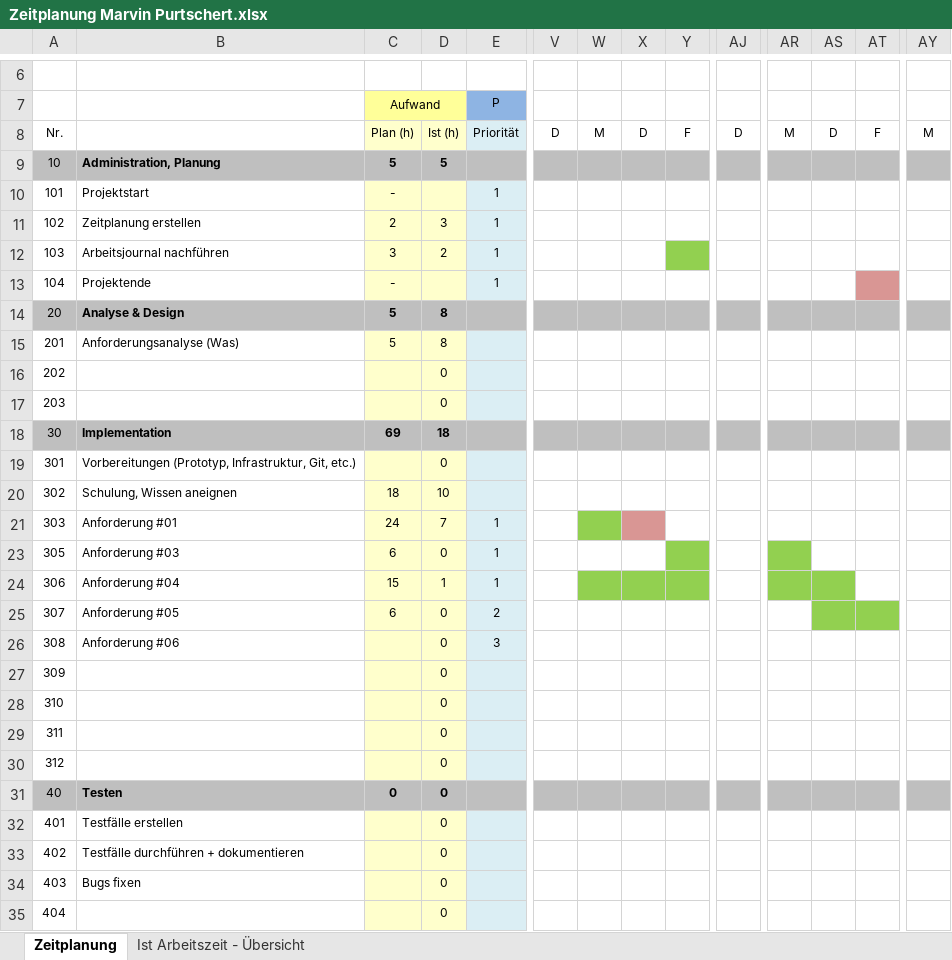
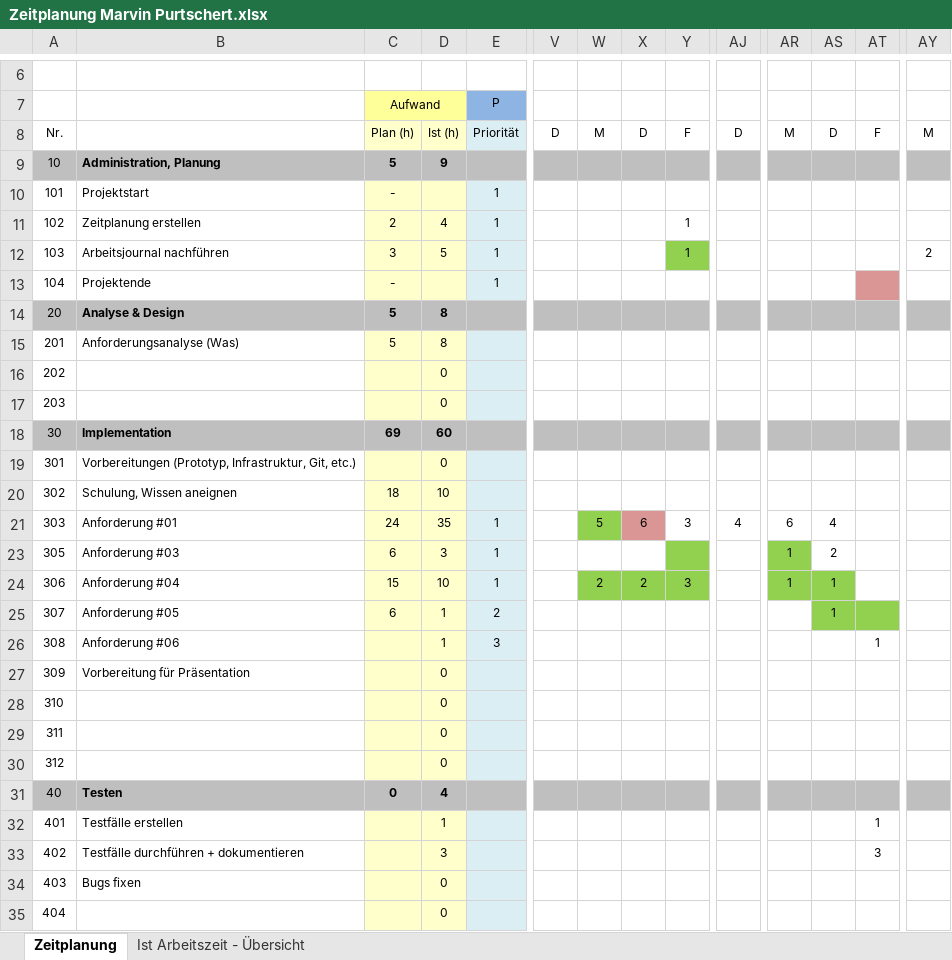
Before and after one commit to marvin1717/LED-Connection, an Excel workbook: Zeitplanung Marvin Purtschert.xlsx, sheet Zeitplanung, drawn as a sheet; only a part is shown, gaps mark what is left out; values as stored, in another font and other column widths than the file's, no borders; the diff covers the shown part only; the diff names each change by its address in the sheet, - before the commit and + after, or states it on an @@ line.

Commit message:
Zeitplanung final

```diff
--- a/Zeitplanung Marvin Purtschert.xlsx (sheet Zeitplanung)
+++ b/Zeitplanung Marvin Purtschert.xlsx (sheet Zeitplanung)
-D9: 5
+D9: 9
-D11: 3
+D11: 4
-Y11:Y12: (empty)
+Y11:Y12: 1
-D12: 2
+D12: 5
-AY12: (empty)
+AY12: 2
-D18: 18
+D18: 60
-D21: 7
+D21: 35
-W21: (empty)
+W21: 5
-X21: (empty)
+X21: 6
-Y21: (empty)
+Y21: 3
-AJ21: (empty)
+AJ21: 4
-AR21: (empty)
+AR21: 6
-AS21: (empty)
+AS21: 4
-D23: 0
+D23: 3
-AR23:AR24: (empty)
+AR23:AR24: 1
-AS23: (empty)
+AS23: 2
-D24: 1
+D24: 10
-W24: (empty)
+W24: 2
-X24: (empty)
+X24: 2
-Y24: (empty)
+Y24: 3
-AS24:AS25: (empty)
+AS24:AS25: 1
-D25:D26: 0
+D25:D26: 1
-AT26: (empty)
+AT26: 1
-B27: (empty)
+B27: Vorbereitung für Präsentation
-D31: 0
+D31: 4
-D32: 0
+D32: 1
-AT32: (empty)
+AT32: 1
-D33: 0
+D33: 3
-AT33: (empty)
+AT33: 3
```
Also changed, not shown: 14 edited cells elsewhere in this sheet, sheet Ist Arbeitszeit - Übersicht, charts or pictures, 1 other file.
